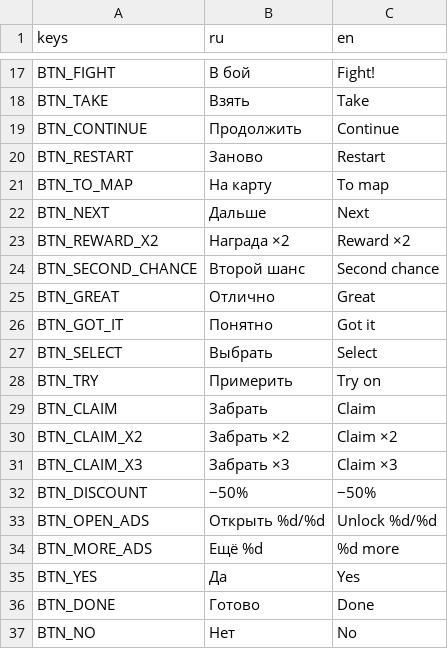
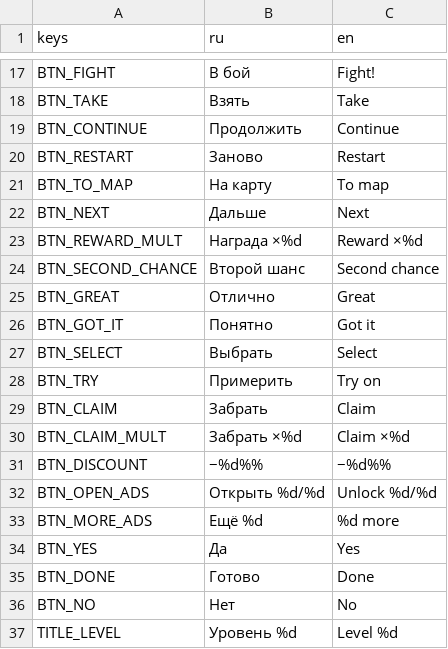
Before and after one commit to Twody2D/tower-defense, a CSV file: tower-defense/i18n/translations.csv, drawn as a sheet; only a part is shown, gaps mark what is left out; the shorter side is filled out with more unchanged rows.

Commit message:
feat(platform): pause on hidden tab, throttled cloud save, AdRewards data

```diff
--- a/tower-defense/i18n/translations.csv
+++ b/tower-defense/i18n/translations.csv
@@ -22,3 +22,3 @@ BTN_TO_MAP,На карту,To map
 BTN_NEXT,Дальше,Next
-BTN_REWARD_X2,Награда ×2,Reward ×2
+BTN_REWARD_MULT,Награда ×%d,Reward ×%d
 BTN_SECOND_CHANCE,Второй шанс,Second chance
@@ -29,5 +29,4 @@ BTN_TRY,Примерить,Try on
 BTN_CLAIM,Забрать,Claim
-BTN_CLAIM_X2,Забрать ×2,Claim ×2
-BTN_CLAIM_X3,Забрать ×3,Claim ×3
-BTN_DISCOUNT,−50%,−50%
+BTN_CLAIM_MULT,Забрать ×%d,Claim ×%d
+BTN_DISCOUNT,−%d%%,−%d%%
 BTN_OPEN_ADS,Открыть %d/%d,Unlock %d/%d
```
Also changed, not shown: 21 other files.
